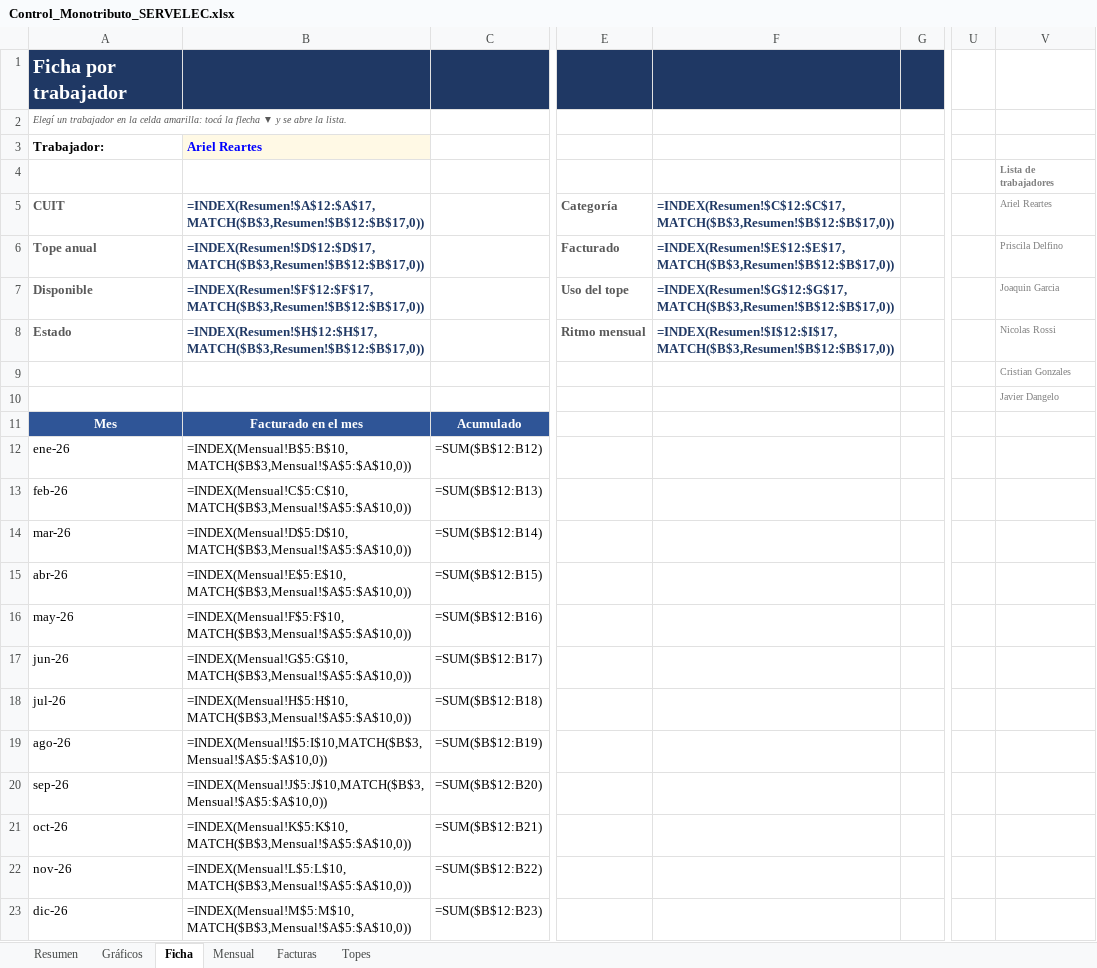
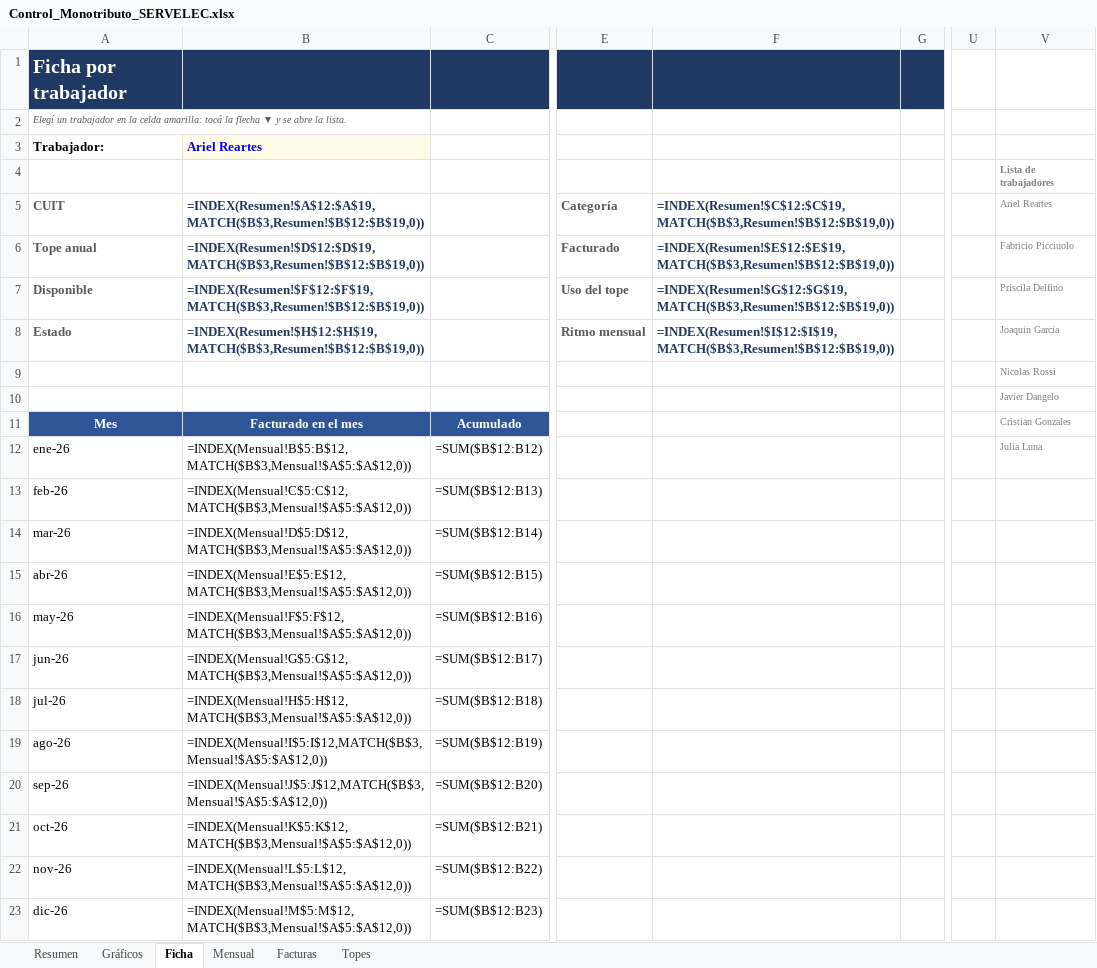
Before and after one commit to nicolopez2706/control-monotributo, an Excel workbook: Control_Monotributo_SERVELEC.xlsx, sheet Ficha, drawn as a sheet; only a part is shown, gaps mark what is left out; values as stored, in another font and other column widths than the file's, no borders; formulas without a stored value are shown as written; charts and pictures not drawn; the diff names each change by its address in the sheet, - before the commit and + after, or states it on an @@ line.

```diff
--- a/Control_Monotributo_SERVELEC.xlsx (sheet Ficha)
+++ b/Control_Monotributo_SERVELEC.xlsx (sheet Ficha)
-B5: =INDEX(Resumen!$A$12:$A$17,MATCH($B$3,Resumen!$B$12:$B$17,0))
+B5: =INDEX(Resumen!$A$12:$A$19,MATCH($B$3,Resumen!$B$12:$B$19,0))
-F5: =INDEX(Resumen!$C$12:$C$17,MATCH($B$3,Resumen!$B$12:$B$17,0))
+F5: =INDEX(Resumen!$C$12:$C$19,MATCH($B$3,Resumen!$B$12:$B$19,0))
-B6: =INDEX(Resumen!$D$12:$D$17,MATCH($B$3,Resumen!$B$12:$B$17,0))
+B6: =INDEX(Resumen!$D$12:$D$19,MATCH($B$3,Resumen!$B$12:$B$19,0))
-F6: =INDEX(Resumen!$E$12:$E$17,MATCH($B$3,Resumen!$B$12:$B$17,0))
+F6: =INDEX(Resumen!$E$12:$E$19,MATCH($B$3,Resumen!$B$12:$B$19,0))
-V6: Priscila Delfino
+V6: Fabricio Picciuolo
-B7: =INDEX(Resumen!$F$12:$F$17,MATCH($B$3,Resumen!$B$12:$B$17,0))
+B7: =INDEX(Resumen!$F$12:$F$19,MATCH($B$3,Resumen!$B$12:$B$19,0))
-F7: =INDEX(Resumen!$G$12:$G$17,MATCH($B$3,Resumen!$B$12:$B$17,0))
+F7: =INDEX(Resumen!$G$12:$G$19,MATCH($B$3,Resumen!$B$12:$B$19,0))
-V7: Joaquin Garcia
+V7: Priscila Delfino
-B8: =INDEX(Resumen!$H$12:$H$17,MATCH($B$3,Resumen!$B$12:$B$17,0))
+B8: =INDEX(Resumen!$H$12:$H$19,MATCH($B$3,Resumen!$B$12:$B$19,0))
-F8: =INDEX(Resumen!$I$12:$I$17,MATCH($B$3,Resumen!$B$12:$B$17,0))
+F8: =INDEX(Resumen!$I$12:$I$19,MATCH($B$3,Resumen!$B$12:$B$19,0))
-V8: Nicolas Rossi
+V8: Joaquin Garcia
-V9: Cristian Gonzales
+V9: Nicolas Rossi
-V11: (empty)
+V11: Cristian Gonzales
-B12: =INDEX(Mensual!B$5:B$10,MATCH($B$3,Mensual!$A$5:$A$10,0))
+B12: =INDEX(Mensual!B$5:B$12,MATCH($B$3,Mensual!$A$5:$A$12,0))
-V12: (empty)
+V12: Julia Luna
-B13: =INDEX(Mensual!C$5:C$10,MATCH($B$3,Mensual!$A$5:$A$10,0))
+B13: =INDEX(Mensual!C$5:C$12,MATCH($B$3,Mensual!$A$5:$A$12,0))
-B14: =INDEX(Mensual!D$5:D$10,MATCH($B$3,Mensual!$A$5:$A$10,0))
+B14: =INDEX(Mensual!D$5:D$12,MATCH($B$3,Mensual!$A$5:$A$12,0))
-B15: =INDEX(Mensual!E$5:E$10,MATCH($B$3,Mensual!$A$5:$A$10,0))
+B15: =INDEX(Mensual!E$5:E$12,MATCH($B$3,Mensual!$A$5:$A$12,0))
-B16: =INDEX(Mensual!F$5:F$10,MATCH($B$3,Mensual!$A$5:$A$10,0))
+B16: =INDEX(Mensual!F$5:F$12,MATCH($B$3,Mensual!$A$5:$A$12,0))
-B17: =INDEX(Mensual!G$5:G$10,MATCH($B$3,Mensual!$A$5:$A$10,0))
+B17: =INDEX(Mensual!G$5:G$12,MATCH($B$3,Mensual!$A$5:$A$12,0))
-B18: =INDEX(Mensual!H$5:H$10,MATCH($B$3,Mensual!$A$5:$A$10,0))
+B18: =INDEX(Mensual!H$5:H$12,MATCH($B$3,Mensual!$A$5:$A$12,0))
-B19: =INDEX(Mensual!I$5:I$10,MATCH($B$3,Mensual!$A$5:$A$10,0))
+B19: =INDEX(Mensual!I$5:I$12,MATCH($B$3,Mensual!$A$5:$A$12,0))
-B20: =INDEX(Mensual!J$5:J$10,MATCH($B$3,Mensual!$A$5:$A$10,0))
+B20: =INDEX(Mensual!J$5:J$12,MATCH($B$3,Mensual!$A$5:$A$12,0))
-B21: =INDEX(Mensual!K$5:K$10,MATCH($B$3,Mensual!$A$5:$A$10,0))
+B21: =INDEX(Mensual!K$5:K$12,MATCH($B$3,Mensual!$A$5:$A$12,0))
-B22: =INDEX(Mensual!L$5:L$10,MATCH($B$3,Mensual!$A$5:$A$10,0))
+B22: =INDEX(Mensual!L$5:L$12,MATCH($B$3,Mensual!$A$5:$A$12,0))
-B23: =INDEX(Mensual!M$5:M$10,MATCH($B$3,Mensual!$A$5:$A$10,0))
+B23: =INDEX(Mensual!M$5:M$12,MATCH($B$3,Mensual!$A$5:$A$12,0))
```
Also changed, not shown: sheet Facturas, sheet Resumen, sheet Mensual, charts or pictures, 5 other files.
